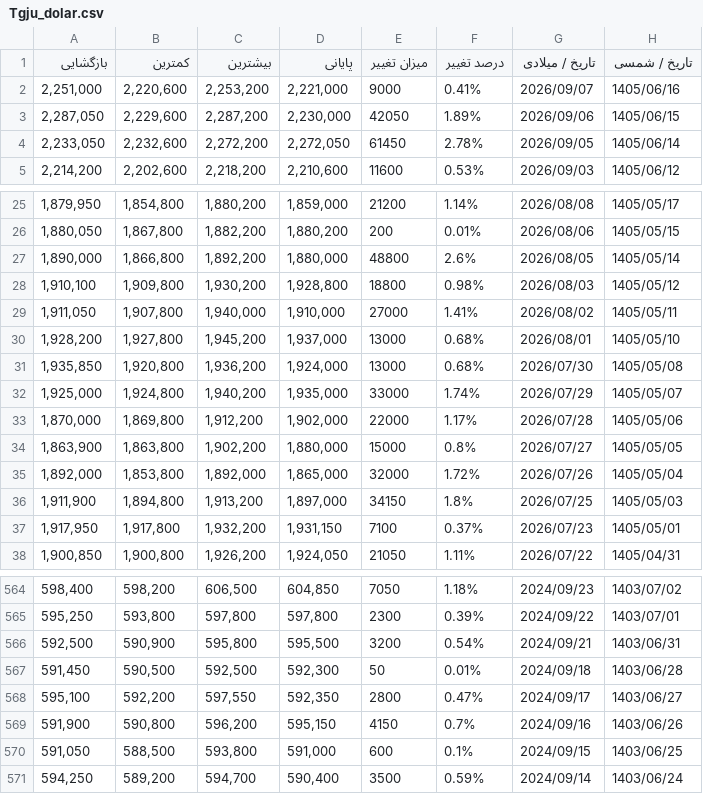
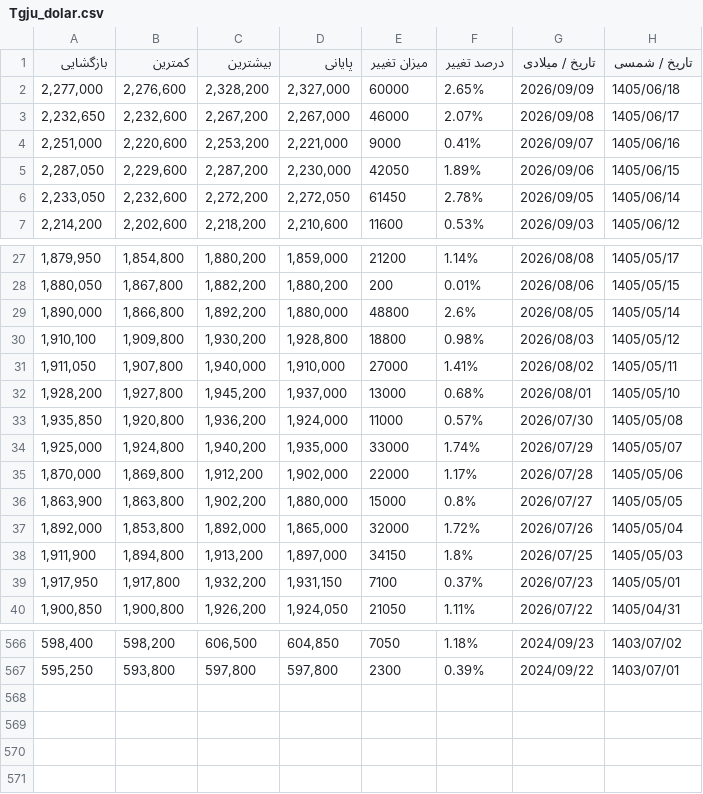
Before and after one commit to mobin-mn/tgju-market-data, a CSV file: Tgju_dolar.csv, drawn as a sheet; only a part is shown, gaps mark what is left out.

```diff
--- a/Tgju_dolar.csv
+++ b/Tgju_dolar.csv
@@ -1,2 +1,4 @@
 بازگشایی,کمترین,بیشترین,پایانی,میزان تغییر,درصد تغییر,تاریخ / میلادی,تاریخ / شمسی
+"2,277,000","2,276,600","2,328,200","2,327,000",60000,2.65%,2026/09/09,1405/06/18
+"2,232,650","2,232,600","2,267,200","2,267,000",46000,2.07%,2026/09/08,1405/06/17
 "2,251,000","2,220,600","2,253,200","2,221,000",9000,0.41%,2026/09/07,1405/06/16
@@ -30,3 +32,3 @@
 "1,928,200","1,927,800","1,945,200","1,937,000",13000,0.68%,2026/08/01,1405/05/10
-"1,935,850","1,920,800","1,936,200","1,924,000",13000,0.68%,2026/07/30,1405/05/08
+"1,935,850","1,920,800","1,936,200","1,924,000",11000,0.57%,2026/07/30,1405/05/08
 "1,925,000","1,924,800","1,940,200","1,935,000",33000,1.74%,2026/07/29,1405/05/07
@@ -565,7 +567 @@
 "595,250","593,800","597,800","597,800",2300,0.39%,2024/09/22,1403/07/01
-"592,500","590,900","595,800","595,500",3200,0.54%,2024/09/21,1403/06/31
-"591,450","590,500","592,500","592,300",50,0.01%,2024/09/18,1403/06/28
-"595,100","592,200","597,550","592,350",2800,0.47%,2024/09/17,1403/06/27
-"591,900","590,800","596,200","595,150",4150,0.7%,2024/09/16,1403/06/26
-"591,050","588,500","593,800","591,000",600,0.1%,2024/09/15,1403/06/25
-"594,250","589,200","594,700","590,400",3500,0.59%,2024/09/14,1403/06/24
```
Also changed, not shown: 9 other files.
